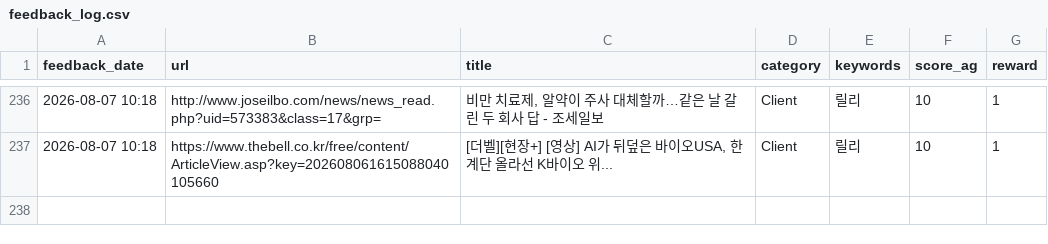
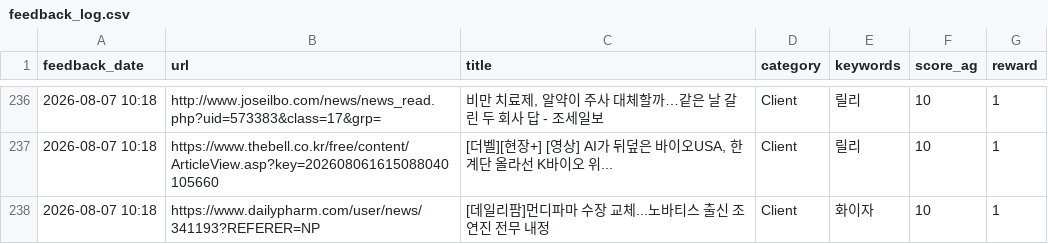
Before and after one commit to Lilyleeyaa/zp-market-monitoring-v3-share, a CSV file: data/labels/feedback_log.csv, drawn as a sheet; only a part is shown, gaps mark what is left out.

Commit message:
Feedback: [데일리팜]먼디파마 수장 교체...노바티스 출신 조연진 전무 내정... (2026-08-07 10:18)

```diff
--- a/data/labels/feedback_log.csv
+++ b/data/labels/feedback_log.csv
@@ -237 +237,2 @@ feedback_date,url,title,category,keywords,score_ag,reward
 2026-08-07 10:18,https://www.thebell.co.kr/free/content/ArticleView.asp?key=202608061615088040105660,"[더벨][현장+] [영상] AI가 뒤덮은 바이오USA, 한 계단 올라선 K바이오 위...",Client,릴리,10,1
+2026-08-07 10:18,https://www.dailypharm.com/user/news/341193?REFERER=NP,[데일리팜]먼디파마 수장 교체...노바티스 출신 조연진 전무 내정,Client,화이자,10,1
```
